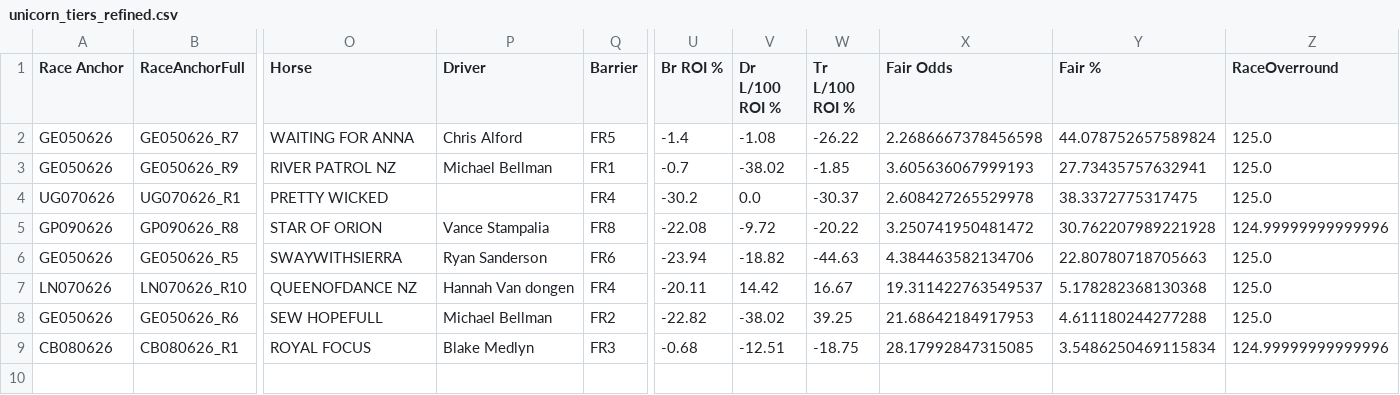
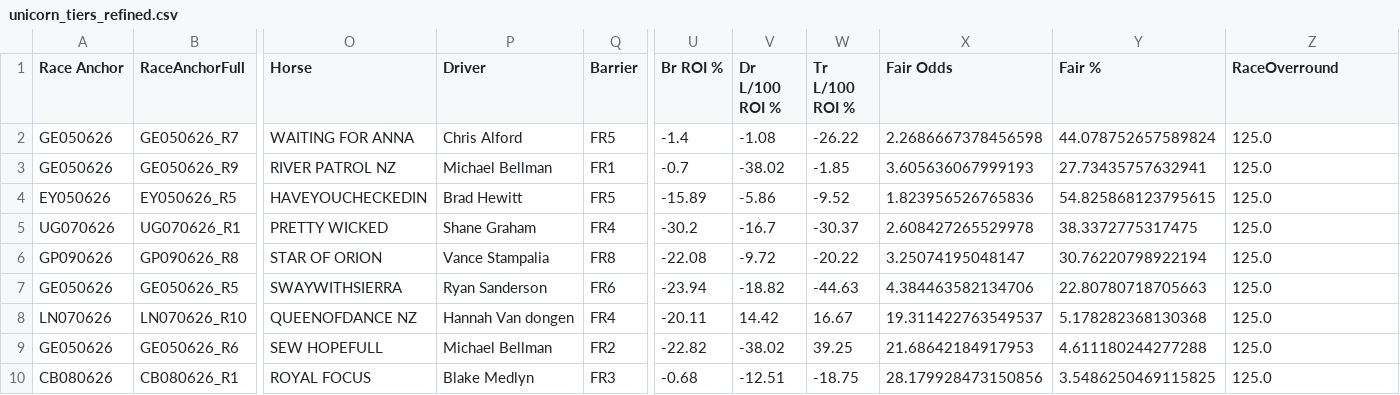
Before and after one commit to harnessapp/harness-csv-data, a CSV file: unicorn_tiers_refined.csv, drawn as a sheet; only a part is shown, gaps mark what is left out; addresses are those after the commit; rows hold the shown columns only; the diff names each change by its address in the sheet, - before the commit and + after, or states it on an @@ line.

```diff
--- a/unicorn_tiers_refined.csv
+++ b/unicorn_tiers_refined.csv
+row 4: EY050626 | EY050626_R5 | HAVEYOUCHECKEDIN | Brad Hewitt | FR5 | -15.89 | -5.86 | -9.52 | 1.823956526765836 | 54.825868123795615 | 125.0
-P5 (Driver): (empty)
+P5 (Driver): Shane Graham
-V5 (Dr L/100 ROI %): 0.0
+V5 (Dr L/100 ROI %): -16.7
-X6 (Fair Odds): 3.250741950481472
+X6 (Fair Odds): 3.25074195048147
-Y6 (Fair %): 30.762207989221928
+Y6 (Fair %): 30.76220798922194
-Z6 (RaceOverround): 124.99999999999996
+Z6 (RaceOverround): 125.0
-X10 (Fair Odds): 28.17992847315085
+X10 (Fair Odds): 28.179928473150856
-Y10 (Fair %): 3.5486250469115834
+Y10 (Fair %): 3.5486250469115825
-Z10 (RaceOverround): 124.99999999999996
+Z10 (RaceOverround): 125.0
```
Also changed, not shown: First Over Crush Drivers.csv, First Over Crush Trainers.csv, 6 other files.
